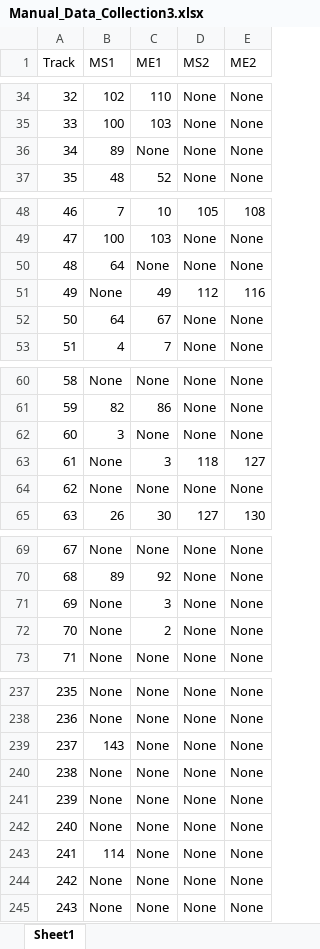
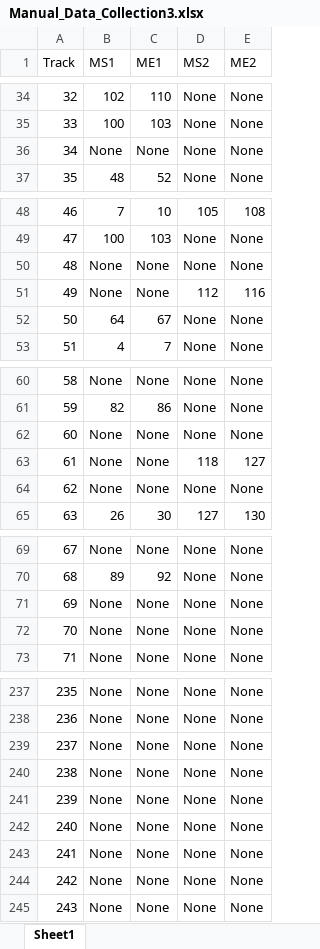
Before and after one commit to CookiesPeter/MitoLength, an Excel workbook: Optimization Results/Optimization#2/Manual_Data_Collection3.xlsx, sheet Sheet1, drawn as a sheet; only a part is shown, gaps mark what is left out; values as stored, in another font and other column widths than the file's, no borders; conditional formats not drawn; the diff covers the shown part only; the diff names each change by its address in the sheet, - before the commit and + after, or states it on an @@ line.

```diff
--- a/Optimization Results/Optimization#2/Manual_Data_Collection3.xlsx (sheet Sheet1)
+++ b/Optimization Results/Optimization#2/Manual_Data_Collection3.xlsx (sheet Sheet1)
-B36 (MS1): 89
+B36 (MS1): None
-B50 (MS1): 64
+B50 (MS1): None
-C51 (ME1): 49
+C51 (ME1): None
-B62 (MS1): 3
+B62 (MS1): None
-C63 (ME1): 3
+C63 (ME1): None
-C71 (ME1): 3
+C71 (ME1): None
-C72 (ME1): 2
+C72 (ME1): None
-B239 (MS1): 143
+B239 (MS1): None
-B243 (MS1): 114
+B243 (MS1): None
```
Also changed, not shown: 2 edited cells elsewhere in this sheet, Optimization Results/Optimization#1/Manual_Data_Collection.xlsx, Optimization Results/Optimization#2/Manual_Data_Collection1.xlsx, 57 other files.
